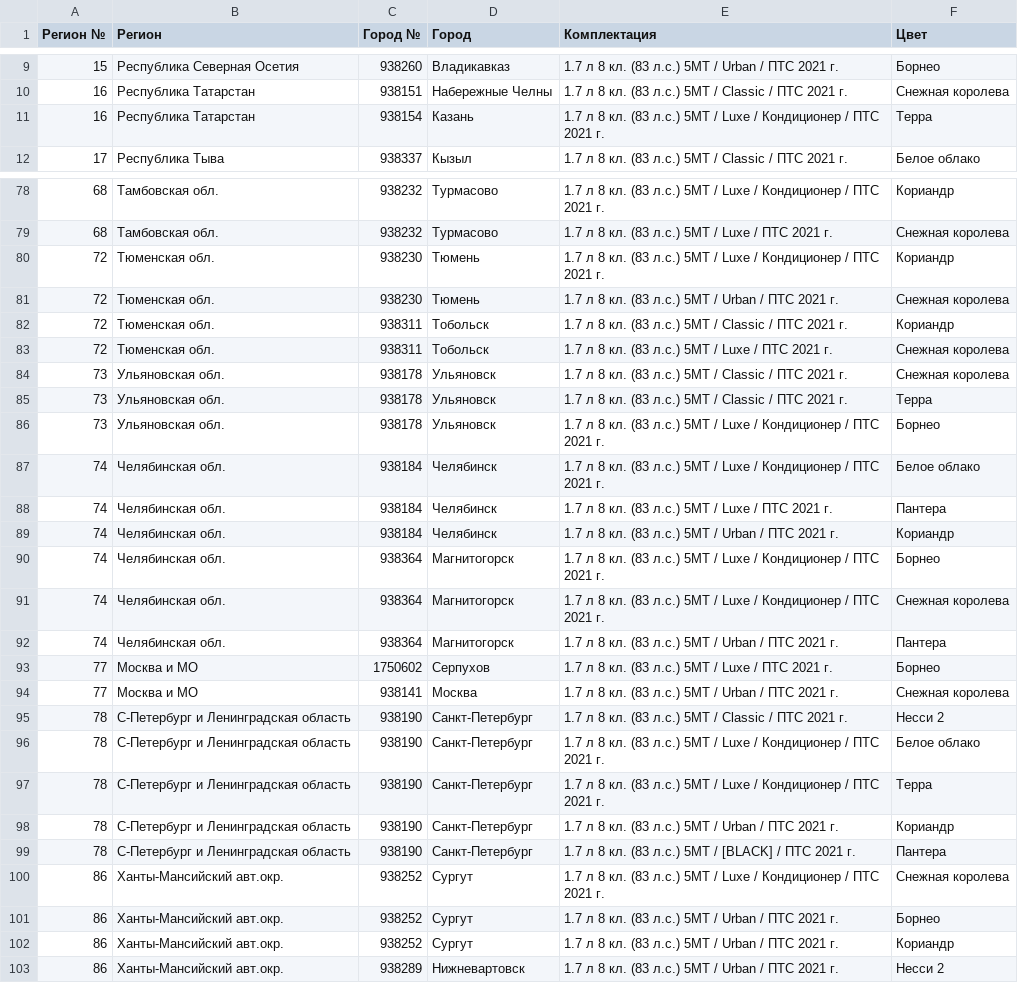
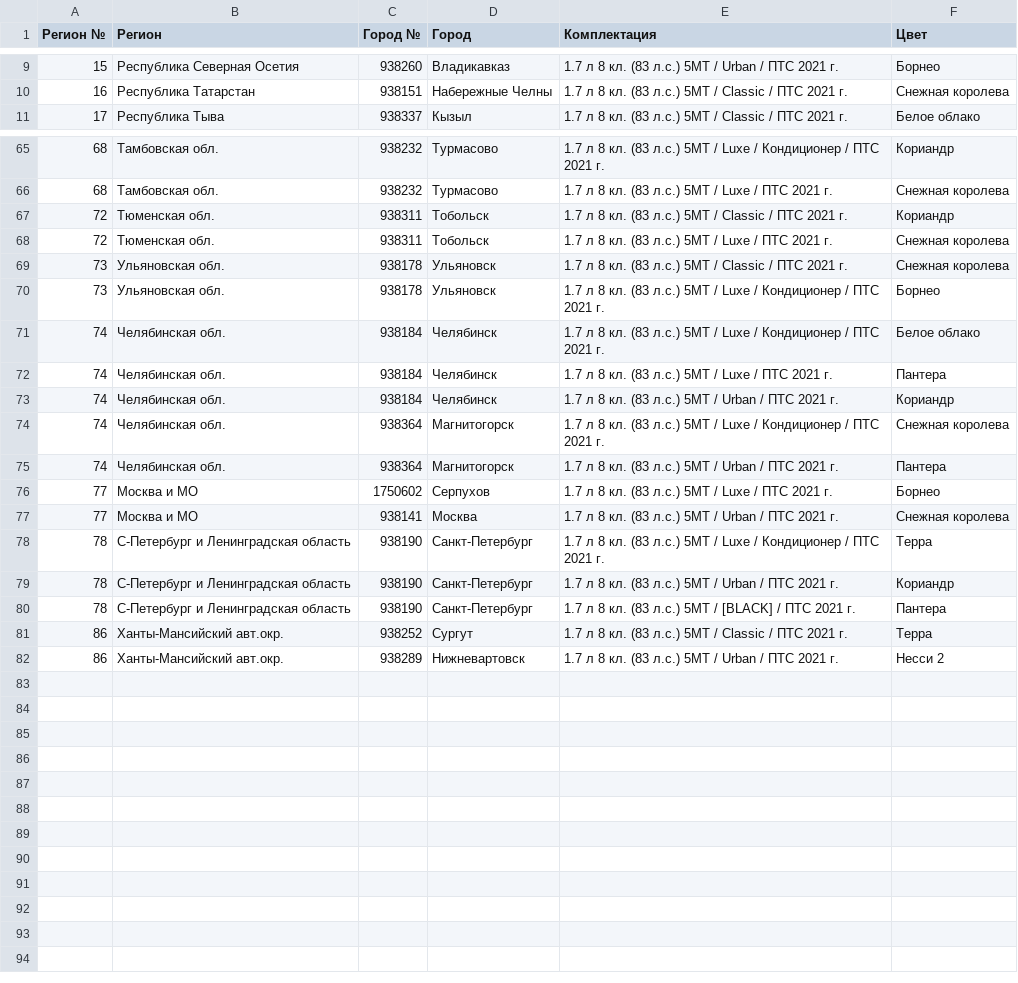
Before and after one commit to kafeg/ladacsv, a CSV file: niva-legend_5doors.csv, drawn as a sheet; only a part is shown, gaps mark what is left out; the diff covers the shown part only.

```diff
--- a/niva-legend_5doors.csv
+++ b/niva-legend_5doors.csv
@@ -10,3 +10,2 @@
 16, Республика Татарстан, 938151, Набережные Челны, 1.7 л 8 кл. (83 л.с.) 5МТ / Classic / ПТС 2021 г., Снежная королева
-16, Республика Татарстан, 938154, Казань, 1.7 л 8 кл. (83 л.с.) 5МТ / Luxe / Кондиционер / ПТС 2021 г., Терра
 17, Республика Тыва, 938337, Кызыл, 1.7 л 8 кл. (83 л.с.) 5МТ / Classic / ПТС 2021 г., Белое облако
@@ -79,4 +66,2 @@
 68, Тамбовская обл., 938232, Турмасово, 1.7 л 8 кл. (83 л.с.) 5МТ / Luxe / ПТС 2021 г., Снежная королева
-72, Тюменская обл., 938230, Тюмень, 1.7 л 8 кл. (83 л.с.) 5МТ / Luxe / Кондиционер / ПТС 2021 г., Кориандр
-72, Тюменская обл., 938230, Тюмень, 1.7 л 8 кл. (83 л.с.) 5МТ / Urban / ПТС 2021 г., Снежная королева
 72, Тюменская обл., 938311, Тобольск, 1.7 л 8 кл. (83 л.с.) 5МТ / Classic / ПТС 2021 г., Кориандр
@@ -84,3 +69,2 @@
 73, Ульяновская обл., 938178, Ульяновск, 1.7 л 8 кл. (83 л.с.) 5МТ / Classic / ПТС 2021 г., Снежная королева
-73, Ульяновская обл., 938178, Ульяновск, 1.7 л 8 кл. (83 л.с.) 5МТ / Classic / ПТС 2021 г., Терра
 73, Ульяновская обл., 938178, Ульяновск, 1.7 л 8 кл. (83 л.с.) 5МТ / Luxe / Кондиционер / ПТС 2021 г., Борнео
@@ -89,3 +73,2 @@
 74, Челябинская обл., 938184, Челябинск, 1.7 л 8 кл. (83 л.с.) 5МТ / Urban / ПТС 2021 г., Кориандр
-74, Челябинская обл., 938364, Магнитогорск, 1.7 л 8 кл. (83 л.с.) 5МТ / Luxe / Кондиционер / ПТС 2021 г., Борнео
 74, Челябинская обл., 938364, Магнитогорск, 1.7 л 8 кл. (83 л.с.) 5МТ / Luxe / Кондиционер / ПТС 2021 г., Снежная королева
@@ -94,4 +77,2 @@
 77, Москва и МО, 938141, Москва, 1.7 л 8 кл. (83 л.с.) 5МТ / Urban / ПТС 2021 г., Снежная королева
-78, С-Петербург и Ленинградская область, 938190, Санкт-Петербург, 1.7 л 8 кл. (83 л.с.) 5МТ / Classic / ПТС 2021 г., Несси 2
-78, С-Петербург и Ленинградская область, 938190, Санкт-Петербург, 1.7 л 8 кл. (83 л.с.) 5МТ / Luxe / Кондиционер / ПТС 2021 г., Белое облако
 78, С-Петербург и Ленинградская область, 938190, Санкт-Петербург, 1.7 л 8 кл. (83 л.с.) 5МТ / Luxe / Кондиционер / ПТС 2021 г., Терра
@@ -99,5 +80,3 @@
 78, С-Петербург и Ленинградская область, 938190, Санкт-Петербург, 1.7 л 8 кл. (83 л.с.) 5МТ / [BLACK] / ПТС 2021 г., Пантера
-86, Ханты-Мансийский авт.окр., 938252, Сургут, 1.7 л 8 кл. (83 л.с.) 5МТ / Luxe / Кондиционер / ПТС 2021 г., Снежная королева
-86, Ханты-Мансийский авт.окр., 938252, Сургут, 1.7 л 8 кл. (83 л.с.) 5МТ / Urban / ПТС 2021 г., Борнео
-86, Ханты-Мансийский авт.окр., 938252, Сургут, 1.7 л 8 кл. (83 л.с.) 5МТ / Urban / ПТС 2021 г., Кориандр
+86, Ханты-Мансийский авт.окр., 938252, Сургут, 1.7 л 8 кл. (83 л.с.) 5МТ / Classic / ПТС 2021 г., Терра
 86, Ханты-Мансийский авт.окр., 938289, Нижневартовск, 1.7 л 8 кл. (83 л.с.) 5МТ / Urban / ПТС 2021 г., Несси 2
```
Also changed, not shown: 12 removed rows elsewhere in this file, granta_drive_active.csv, granta_hatchback.csv, 18 other files.
